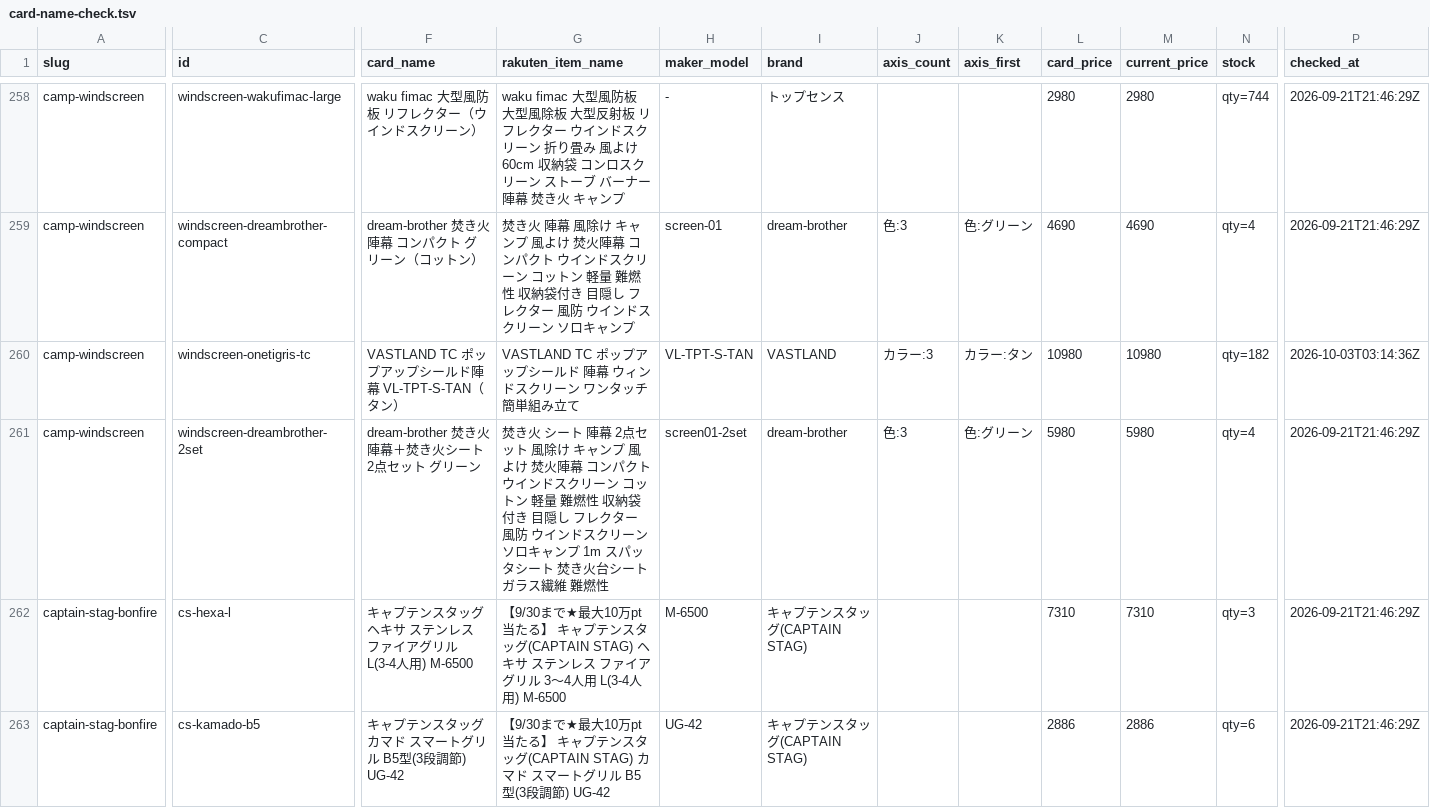
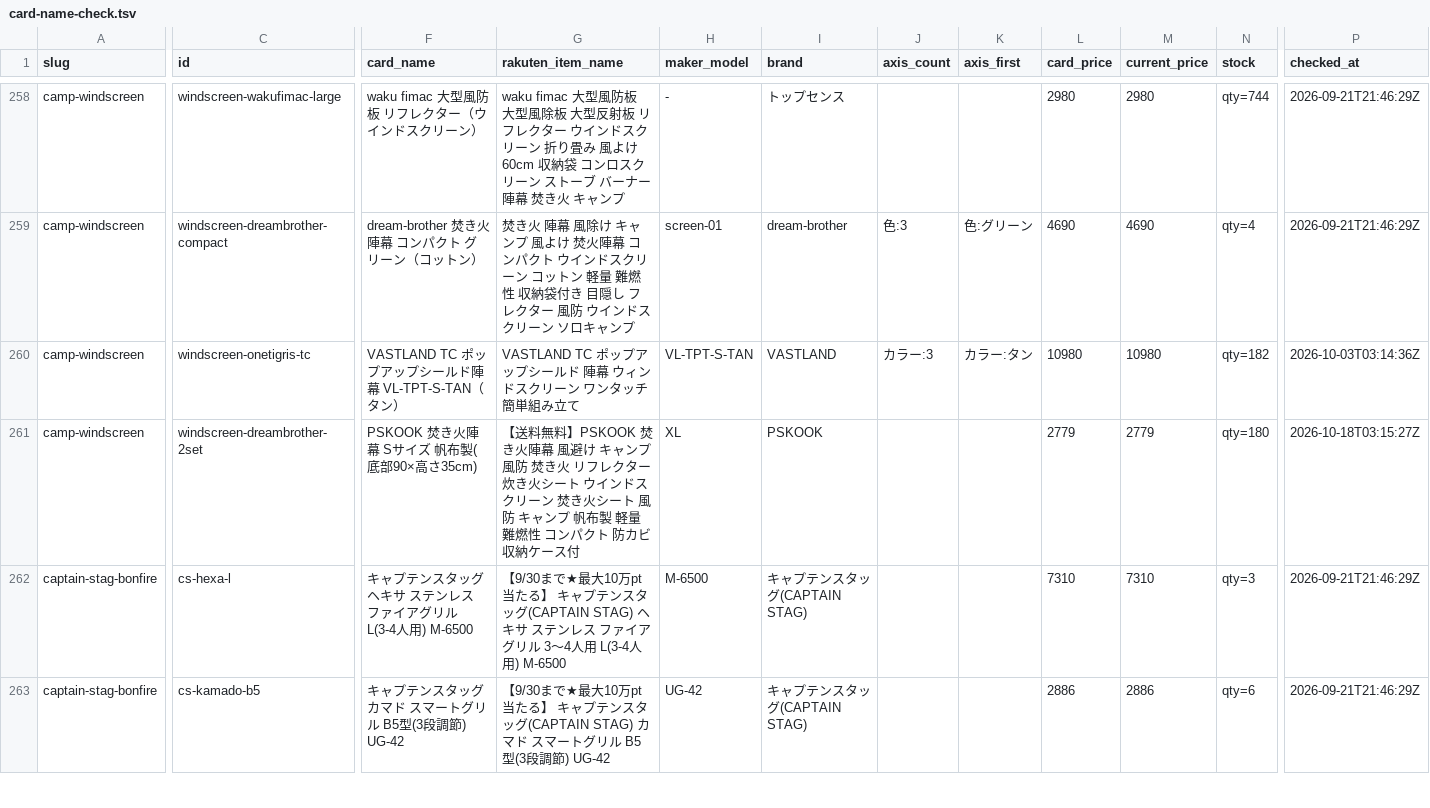
Before and after one commit to tanoue-boop/camp-kit-guide, a TSV file: _file/card-name-check.tsv, drawn as a sheet; only a part is shown, gaps mark what is left out; the diff covers the shown part only; the diff names each change by its address in the sheet, - before the commit and + after, or states it on an @@ line.

```diff
--- a/_file/card-name-check.tsv
+++ b/_file/card-name-check.tsv
-F261 (card_name): dream-brother 焚き火陣幕＋焚き火シート 2点セット グリーン
+F261 (card_name): PSKOOK 焚き火陣幕 Sサイズ 帆布製(底部90×高さ35cm)
-G261 (rakuten_item_name): 焚き火 シート 陣幕 2点セット 風除け キャンプ 風よけ 焚火陣幕 コンパクト ウインドスクリーン コットン 軽量 難燃性 収納袋付き 目隠し フレクター 風防 ウインドスクリーン ソロキャンプ 1m スパッタシート 焚き火台シート ガラス繊維 難燃性
+G261 (rakuten_item_name): 【送料無料】PSKOOK 焚き火陣幕 風避け キャンプ 風防 焚き火 リフレクター 炊き火シート ウインドスクリーン 焚き火シート 風防 キャンプ 帆布製 軽量 難燃性 コンパクト 防カビ 収納ケース付
-H261 (maker_model): screen01-2set
+H261 (maker_model): XL
-I261 (brand): dream-brother
+I261 (brand): PSKOOK
-J261 (axis_count): 色:3
+J261 (axis_count): (empty)
-K261 (axis_first): 色:グリーン
+K261 (axis_first): (empty)
-L261 (card_price): 5980
+L261 (card_price): 2779
-M261 (current_price): 5980
+M261 (current_price): 2779
-N261 (stock): qty=4
+N261 (stock): qty=180
-P261 (checked_at): 2026-09-21T21:46:29Z
+P261 (checked_at): 2026-10-18T03:15:27Z
```
Also changed, not shown: 5 edited cells elsewhere in this file, _file/amazon-backfill-no-amazon.tsv, 5 other files.
